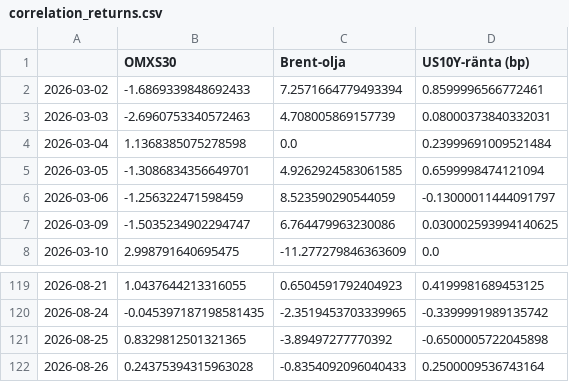
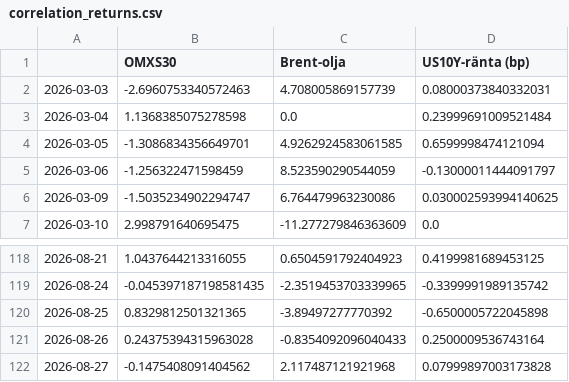
Before and after one commit to claesludvig/projekt, a CSV file: omxs30-yfinance/data/correlation_returns.csv, drawn as a sheet; only a part is shown, gaps mark what is left out.

```diff
--- a/omxs30-yfinance/data/correlation_returns.csv
+++ b/omxs30-yfinance/data/correlation_returns.csv
@@ -1,3 +1,2 @@
 ,OMXS30,Brent-olja,US10Y-ränta (bp)
-2026-03-02,-1.6869339848692433,7.2571664779493394,0.8599996566772461
 2026-03-03,-2.6960753340572463,4.708005869157739,0.08000373840332031
@@ -122 +121,2 @@
 2026-08-26,0.24375394315963028,-0.8354092096040433,0.2500009536743164
+2026-08-27,-0.1475408091404562,2.117487121921968,0.07999897003173828
```
Also changed, not shown: omxs30-yfinance/data/correlation_prices.csv, omxs30-yfinance/data/correlation_rolling.csv, 1 other file.
